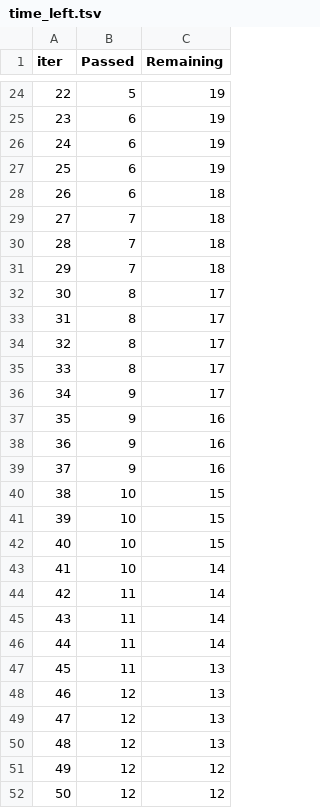
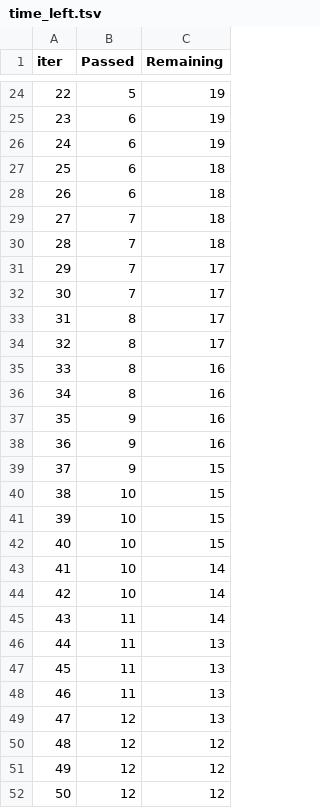
Before and after one commit to sumithgs/mlproject, a TSV file: catboost_info/time_left.tsv, drawn as a sheet; only a part is shown, gaps mark what is left out; removed rows and columns are numbered as before the commit, all else as after; the diff covers the shown part only; the diff names each change by its address in the sheet, - before the commit and + after, or states it on an @@ line.

```diff
--- a/catboost_info/time_left.tsv
+++ b/catboost_info/time_left.tsv
-row 27: 25 | 6 | 19
+row 27: 25 | 6 | 18
-C31 (Remaining): 18
+C31 (Remaining): 17
+row 32: 30 | 7 | 17
@@ column A (iter) renumbered between rows 33 and 101 @@
-C35:C36 (Remaining): 17
+C35:C36 (Remaining): 16
-row 36: 34 | 9 | 17
-C39 (Remaining): 16
+C39 (Remaining): 15
-row 44: 42 | 11 | 14
-row 45: 43 | 11 | 14
+row 44: 42 | 10 | 14
+row 47: 45 | 11 | 13
+row 48: 46 | 11 | 13
-row 49: 47 | 12 | 13
-row 50: 48 | 12 | 13
+row 50: 48 | 12 | 12
```
Also changed, not shown: 7 added rows, 7 removed rows and 5 edited cells elsewhere in this file, 24 other files.
